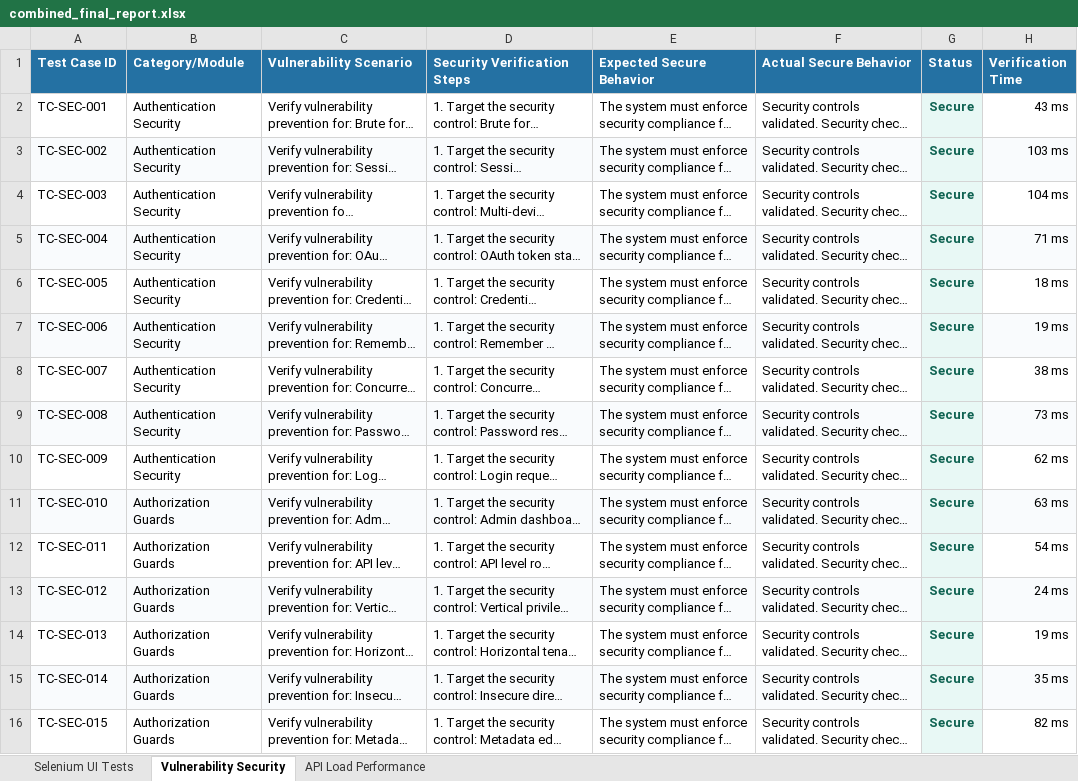
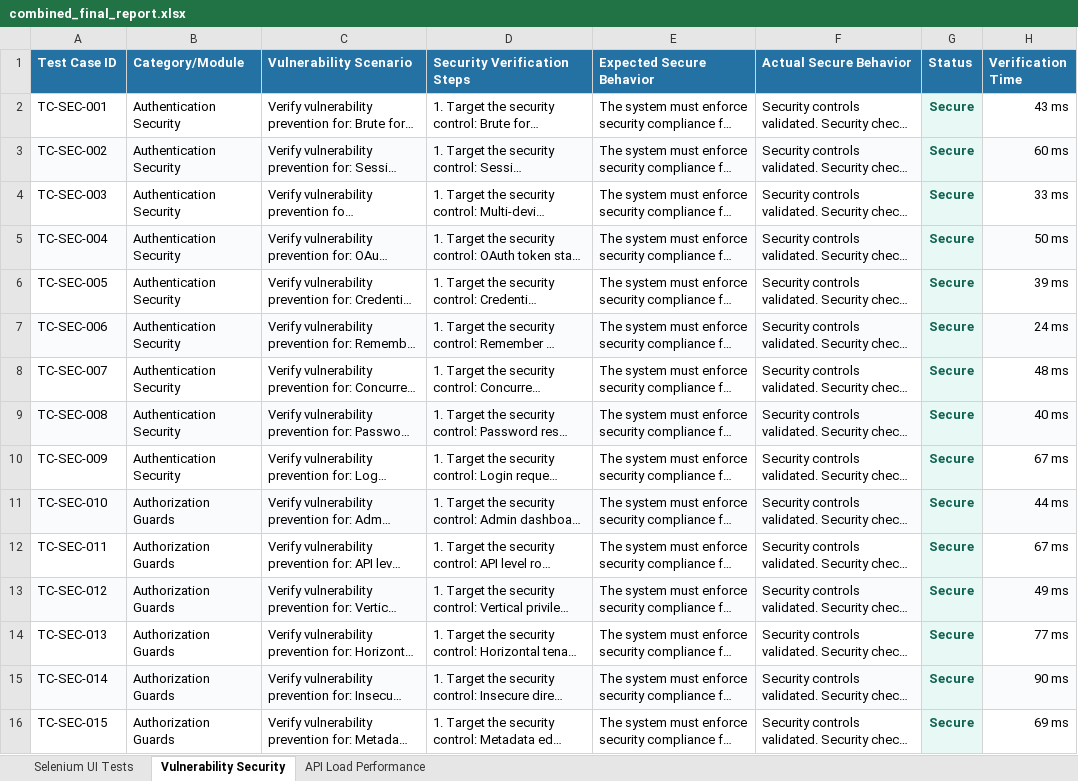
Before and after one commit to niranjans74/PDD-WEB-APP, an Excel workbook: testing/final-artifacts/combined_final_report.xlsx, sheet Vulnerability Security, drawn as a sheet; only a part is shown; long unchanged cells end in …; values as stored, in another font and other column widths than the file's, no borders; the diff covers the shown part only; the diff names each change by its address in the sheet, - before the commit and + after, or states it on an @@ line.

```diff
--- a/testing/final-artifacts/combined_final_report.xlsx (sheet Vulnerability Security)
+++ b/testing/final-artifacts/combined_final_report.xlsx (sheet Vulnerability Security)
-H3 (Verification Time): 103 ms
+H3 (Verification Time): 60 ms
-H4 (Verification Time): 104 ms
+H4 (Verification Time): 33 ms
-H5 (Verification Time): 71 ms
+H5 (Verification Time): 50 ms
-H6 (Verification Time): 18 ms
+H6 (Verification Time): 39 ms
-H7 (Verification Time): 19 ms
+H7 (Verification Time): 24 ms
-H8 (Verification Time): 38 ms
+H8 (Verification Time): 48 ms
-H9 (Verification Time): 73 ms
+H9 (Verification Time): 40 ms
-H10 (Verification Time): 62 ms
+H10 (Verification Time): 67 ms
-H11 (Verification Time): 63 ms
+H11 (Verification Time): 44 ms
-H12 (Verification Time): 54 ms
+H12 (Verification Time): 67 ms
-H13 (Verification Time): 24 ms
+H13 (Verification Time): 49 ms
-H14 (Verification Time): 19 ms
+H14 (Verification Time): 77 ms
-H15 (Verification Time): 35 ms
+H15 (Verification Time): 90 ms
-H16 (Verification Time): 82 ms
+H16 (Verification Time): 69 ms
```
Also changed, not shown: 112 edited cells elsewhere in this sheet, sheet API Load Performance, sheet Selenium UI Tests, testing/load/load_report.xlsx, testing/selenium/selenium_report.xlsx, 11 other files.
